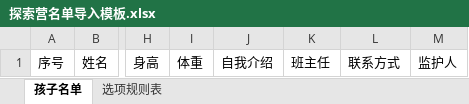
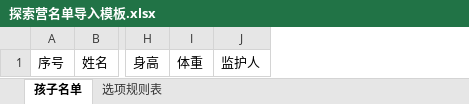
Before and after one commit to Donald-li/gesanghua, an Excel workbook: public/excel/templates/探索营名单导入模板.xlsx, sheet 孩子名单, drawn as a sheet; only a part is shown, gaps mark what is left out; values as stored, in another font and other column widths than the file's, no borders; the diff names each change by its address in the sheet, - before the commit and + after, or states it on an @@ line.

```diff
--- a/public/excel/templates/探索营名单导入模板.xlsx (sheet 孩子名单)
+++ b/public/excel/templates/探索营名单导入模板.xlsx (sheet 孩子名单)
-column J, row 1: 自我介绍
-column K, row 1: 班主任
-column L, row 1: 联系方式
```
Also changed, not shown: public/excel/templates/孩子名单导入模板.xlsx, public/excel/templates/探索营老师导入模板.xlsx, 5 other files.
